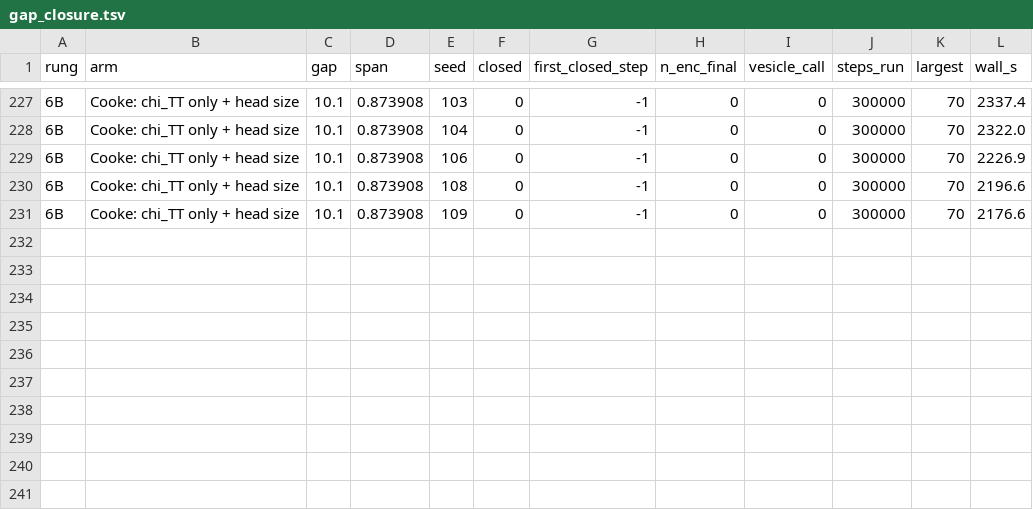
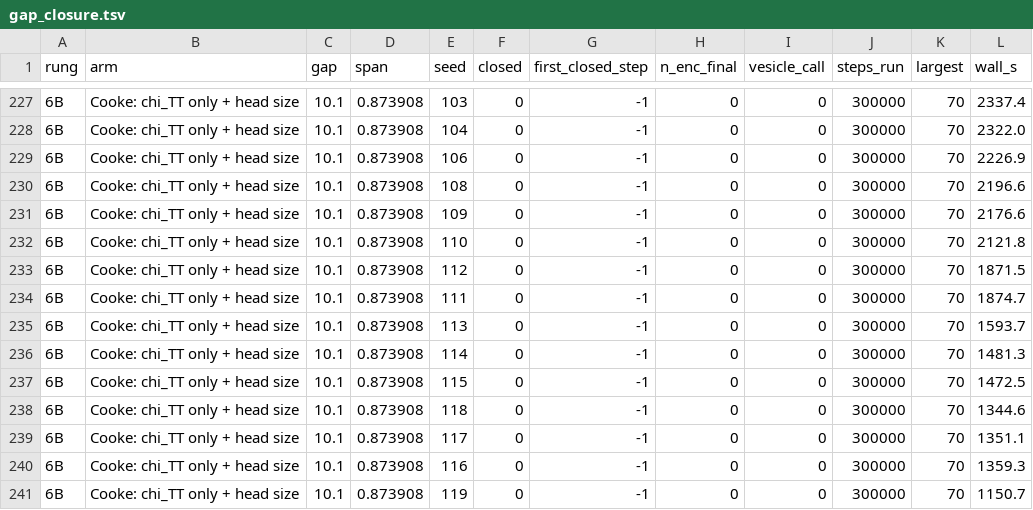
Before and after one commit to Zarand3r/quorum, a TSV file: projects/vivarium/docs/results/gap_closure.tsv, drawn as a sheet; only a part is shown, gaps mark what is left out; the diff names each change by its address in the sheet, - before the commit and + after, or states it on an @@ line.

Commit message:
vivarium: RUNG 6B PASSES -- five affinities plus solvent reduce to ONE affinity plus head size, no measurable loss

```diff
--- a/projects/vivarium/docs/results/gap_closure.tsv
+++ b/projects/vivarium/docs/results/gap_closure.tsv
+row 232: 6B | Cooke: chi_TT only + head size | 10.1 | 0.873908 | 110 | 0 | -1 | 0 | 0 | 300000 | 70 | 2121.8
+row 233: 6B | Cooke: chi_TT only + head size | 10.1 | 0.873908 | 112 | 0 | -1 | 0 | 0 | 300000 | 70 | 1871.5
+row 234: 6B | Cooke: chi_TT only + head size | 10.1 | 0.873908 | 111 | 0 | -1 | 0 | 0 | 300000 | 70 | 1874.7
+row 235: 6B | Cooke: chi_TT only + head size | 10.1 | 0.873908 | 113 | 0 | -1 | 0 | 0 | 300000 | 70 | 1593.7
+row 236: 6B | Cooke: chi_TT only + head size | 10.1 | 0.873908 | 114 | 0 | -1 | 0 | 0 | 300000 | 70 | 1481.3
+row 237: 6B | Cooke: chi_TT only + head size | 10.1 | 0.873908 | 115 | 0 | -1 | 0 | 0 | 300000 | 70 | 1472.5
+row 238: 6B | Cooke: chi_TT only + head size | 10.1 | 0.873908 | 118 | 0 | -1 | 0 | 0 | 300000 | 70 | 1344.6
+row 239: 6B | Cooke: chi_TT only + head size | 10.1 | 0.873908 | 117 | 0 | -1 | 0 | 0 | 300000 | 70 | 1351.1
+row 240: 6B | Cooke: chi_TT only + head size | 10.1 | 0.873908 | 116 | 0 | -1 | 0 | 0 | 300000 | 70 | 1359.3
+row 241: 6B | Cooke: chi_TT only + head size | 10.1 | 0.873908 | 119 | 0 | -1 | 0 | 0 | 300000 | 70 | 1150.7
```
Also changed, not shown: 12 other files.
